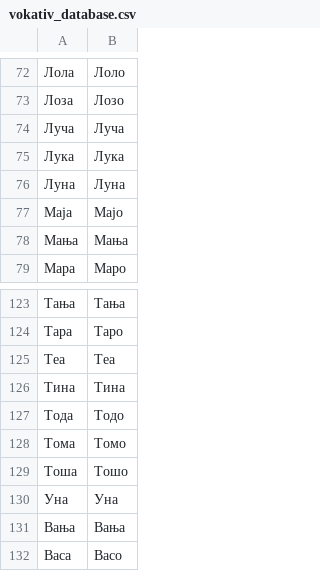
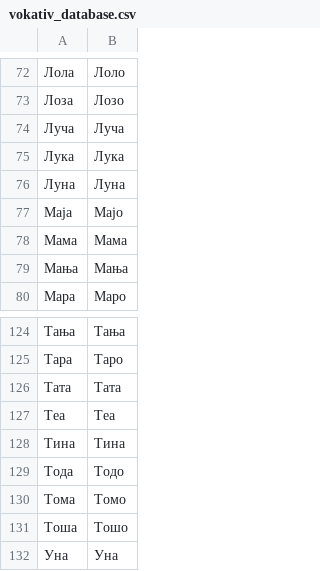
Before and after one commit to urelja/deklinacija, a CSV file: deklinacija/vokativ_database.csv, drawn as a sheet; only a part is shown, gaps mark what is left out; the shorter side is filled out with more unchanged rows; the diff names each change by its address in the sheet, - before the commit and + after, or states it on an @@ line.

```diff
--- a/deklinacija/vokativ_database.csv
+++ b/deklinacija/vokativ_database.csv
+row 78: Мама | Мама
+row 126: Тата | Тата
```
Also changed, not shown: 6 other files.
